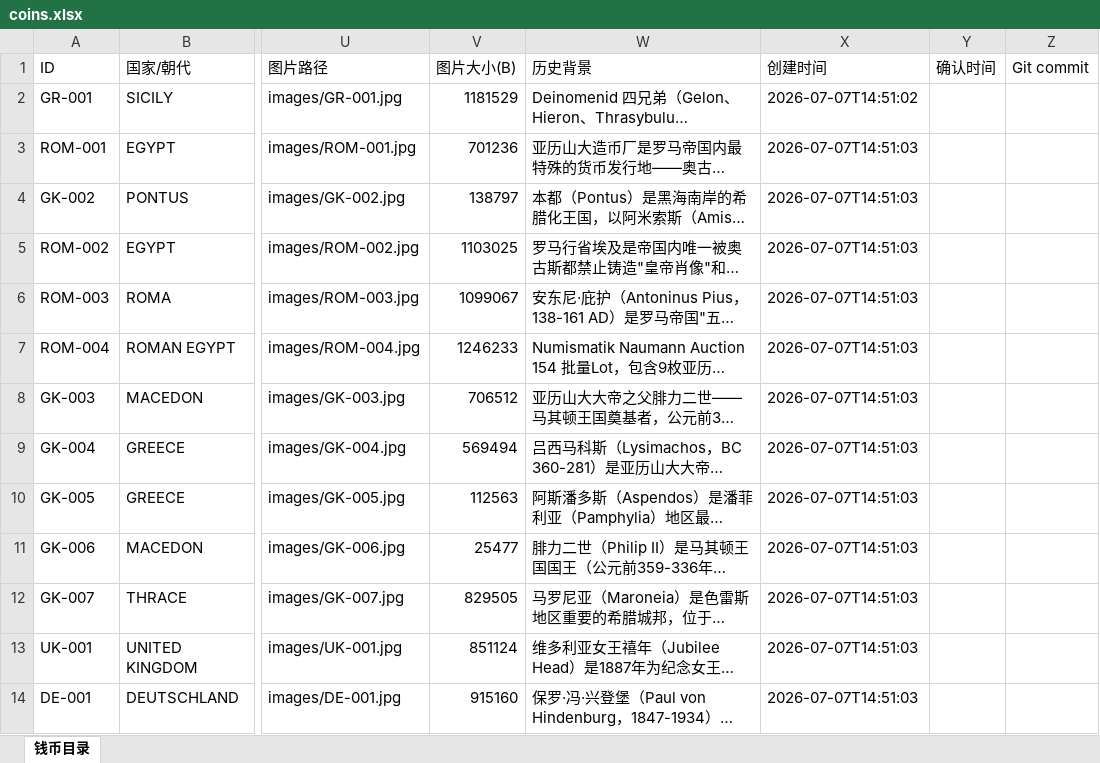
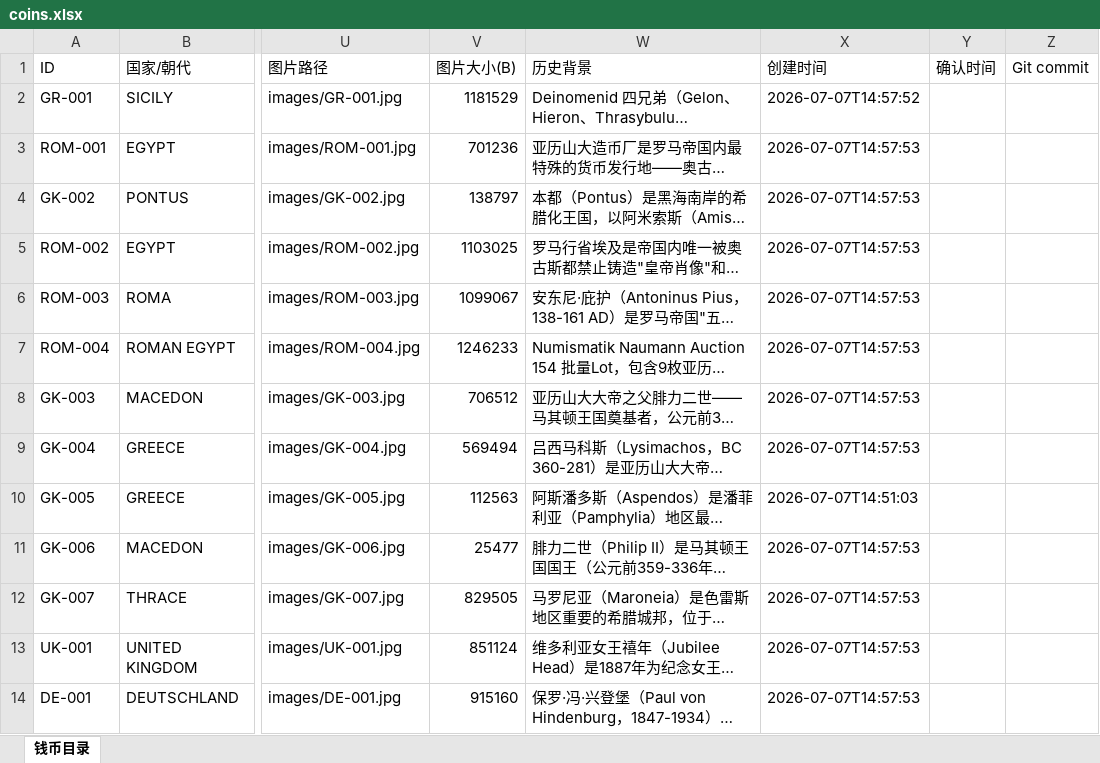
Before and after one commit to fisherfix/coin-collection, an Excel workbook: coin-archive/coins.xlsx, sheet 钱币目录, drawn as a sheet; only a part is shown, gaps mark what is left out; long unchanged cells end in …; values as stored, in another font and other column widths than the file's, no borders; the diff covers the shown part only; the diff names each change by its address in the sheet, - before the commit and + after, or states it on an @@ line.

```diff
--- a/coin-archive/coins.xlsx (sheet 钱币目录)
+++ b/coin-archive/coins.xlsx (sheet 钱币目录)
-X2 (创建时间): 2026-07-07T14:51:02
+X2 (创建时间): 2026-07-07T14:57:52
-X3:X9 (创建时间): 2026-07-07T14:51:03
+X3:X9 (创建时间): 2026-07-07T14:57:53
-X11:X14 (创建时间): 2026-07-07T14:51:03
+X11:X14 (创建时间): 2026-07-07T14:57:53
```
Also changed, not shown: 1 added row and 10 edited cells elsewhere in this sheet, 4 other files.
